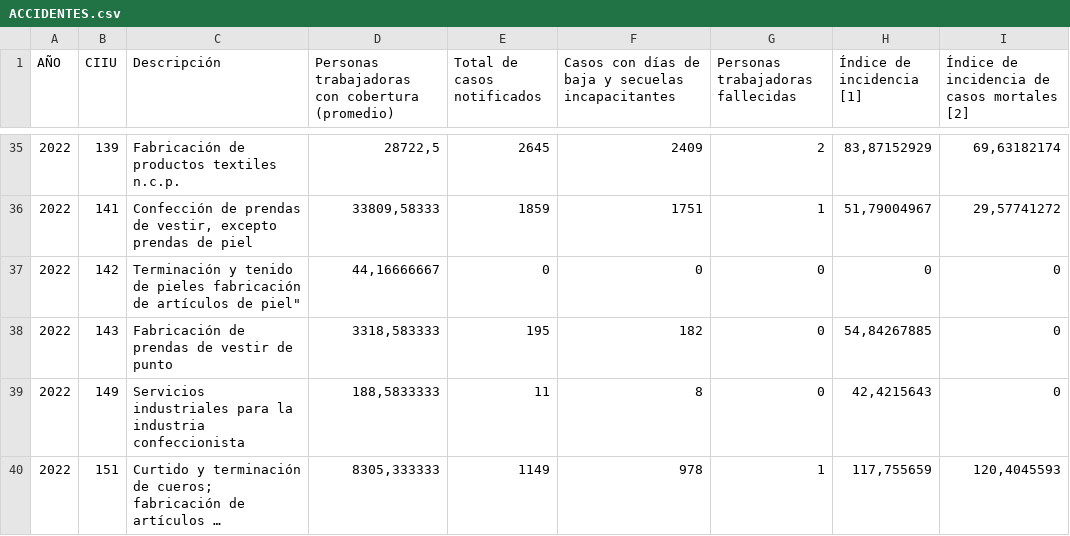
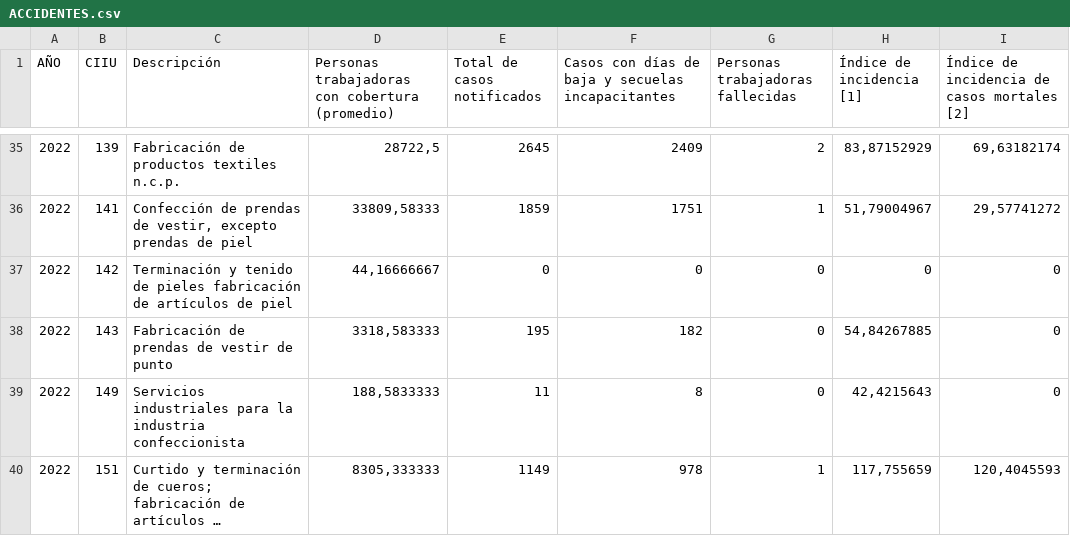
Before and after one commit to ntrigo-tech/Accident-Statistics, a CSV file: ACCIDENTES.csv, drawn as a sheet; only a part is shown, gaps mark what is left out; long unchanged cells end in ….

Commit message:
Update ACCIDENTES.csv

```diff
--- a/ACCIDENTES.csv
+++ b/ACCIDENTES.csv
@@ -36,3 +36,3 @@ AÑO; CIIU;Descripción;Personas trabajadoras con cobertura (promedio);Total de
 2022;141;Confección de prendas de vestir, excepto prendas de piel;33809,58333;1859;1751;1;51,79004967;29,57741272
-2022;142;Terminación y tenido de pieles fabricación de artículos de piel";44,16666667;0;0;0;0;0
+2022;142;Terminación y tenido de pieles fabricación de artículos de piel;44,16666667;0;0;0;0;0
 2022;143;Fabricación de prendas de vestir de punto;3318,583333;195;182;0;54,84267885;0
```
